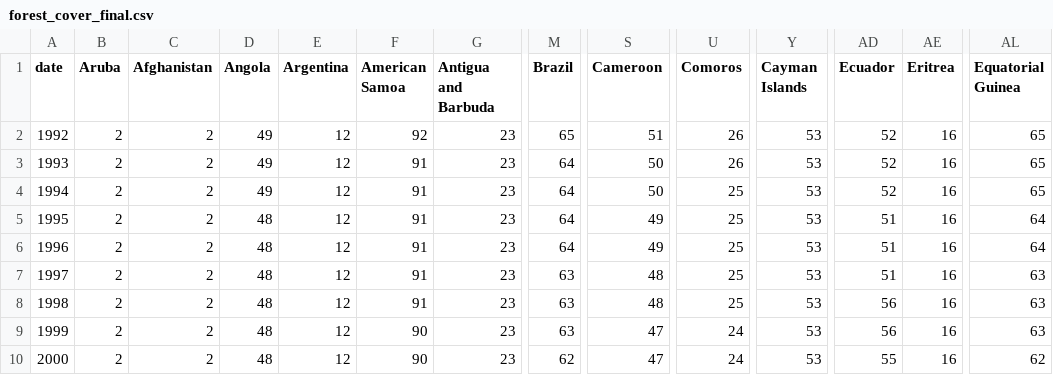
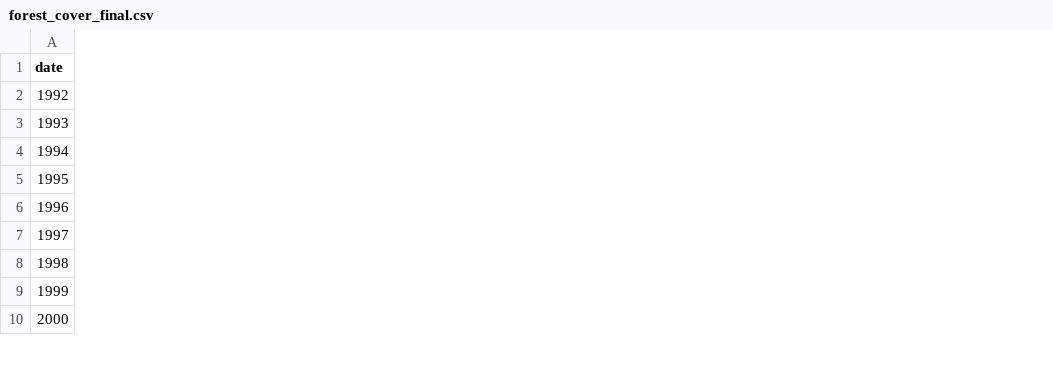
Before and after one commit to sumit1singh/CS-498-DV, a CSV file: data/forest_cover_final.csv, drawn as a sheet; only a part is shown, gaps mark what is left out; the diff covers the shown part only; the diff names each change by its address in the sheet, - before the commit and + after, or states it on an @@ line.

Commit message:
Add files via upload

```diff
--- a/data/forest_cover_final.csv
+++ b/data/forest_cover_final.csv
-column B (Aruba), rows 2-10: all 2
-column C (Afghanistan), rows 2-10: all 2
-column D (Angola), rows 2-10: 49 | 49 | 49 | 48 | 48 | 48 | 48 | 48 | 48
-column E (Argentina), rows 2-10: all 12
-column F (American Samoa), rows 2-10: 92 | 91 | 91 | 91 | 91 | 91 | 91 | 90 | 90
-column G (Antigua and Barbuda), rows 2-10: all 23
-column M (Brazil), rows 2-10: 65 | 64 | 64 | 64 | 64 | 63 | 63 | 63 | 62
-column S (Cameroon), rows 2-10: 51 | 50 | 50 | 49 | 49 | 48 | 48 | 47 | 47
-column U (Comoros), rows 2-10: 26 | 26 | 25 | 25 | 25 | 25 | 25 | 24 | 24
-column Y (Cayman Islands), rows 2-10: all 53
-column AD (Ecuador), rows 2-10: 52 | 52 | 52 | 51 | 51 | 51 | 56 | 56 | 55
-column AE (Eritrea), rows 2-10: all 16
-column AL (Equatorial Guinea), rows 2-10: 65 | 65 | 65 | 64 | 64 | 63 | 63 | 63 | 62
```
Also changed, not shown: 13 removed columns elsewhere in this file.
